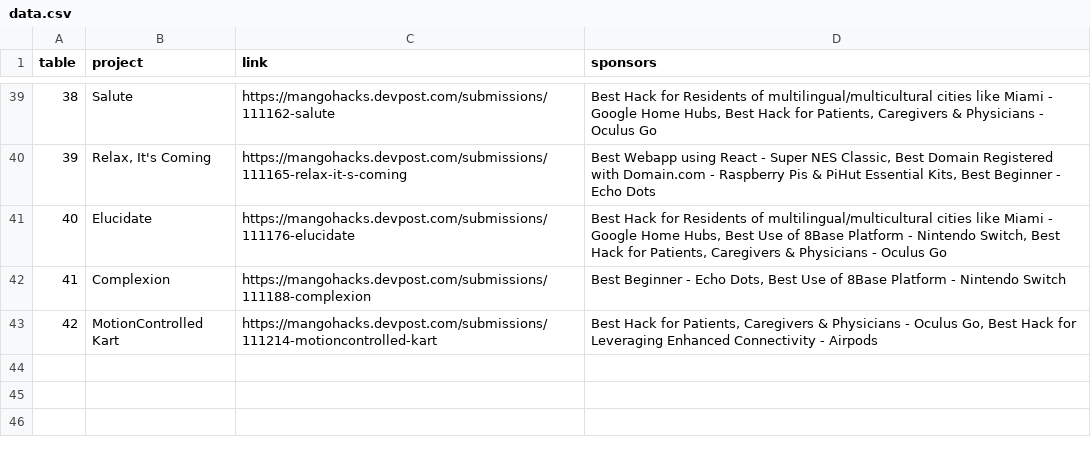
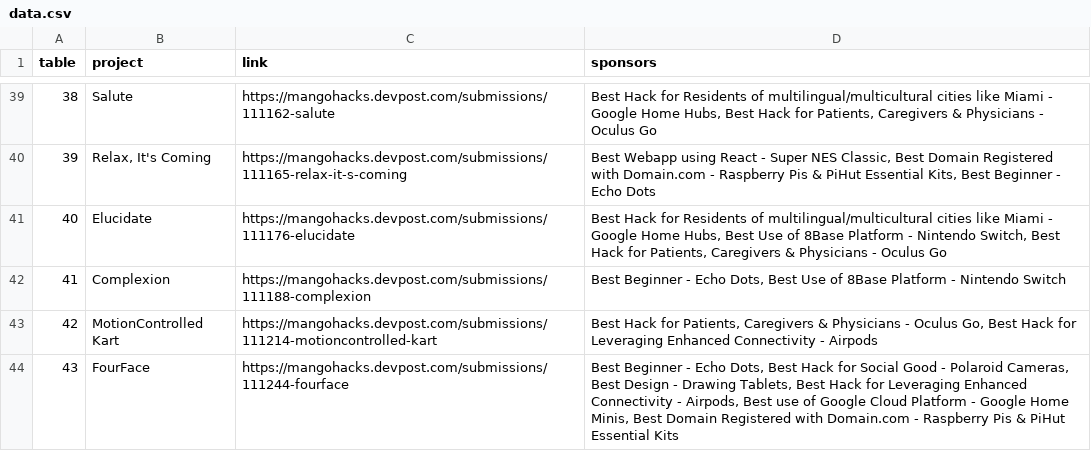
Before and after one commit to MangoHacks/expo19, a CSV file: data/data.csv, drawn as a sheet; only a part is shown, gaps mark what is left out.

Commit message:
four

```diff
--- a/data/data.csv
+++ b/data/data.csv
@@ -43 +43,2 @@ table,project,link,sponsors
 42,MotionControlled Kart,https://mangohacks.devpost.com/submissions/111214-motioncontrolled-kart,"Best Hack for Patients, Caregivers & Physicians - Oculus Go, Best Hack for Leveraging Enhanced Connectivity - Airpods"
+43,FourFace,https://mangohacks.devpost.com/submissions/111244-fourface,"Best Beginner - Echo Dots, Best Hack for Social Good - Polaroid Cameras, Best Design - Drawing Tablets, Best Hack for Leveraging Enhanced Connectivity - Airpods, Best use of Google Cloud Platform - Google Home Minis, Best Domain Registered with Domain.com - Raspberry Pis & PiHut Essential Kits"
```
